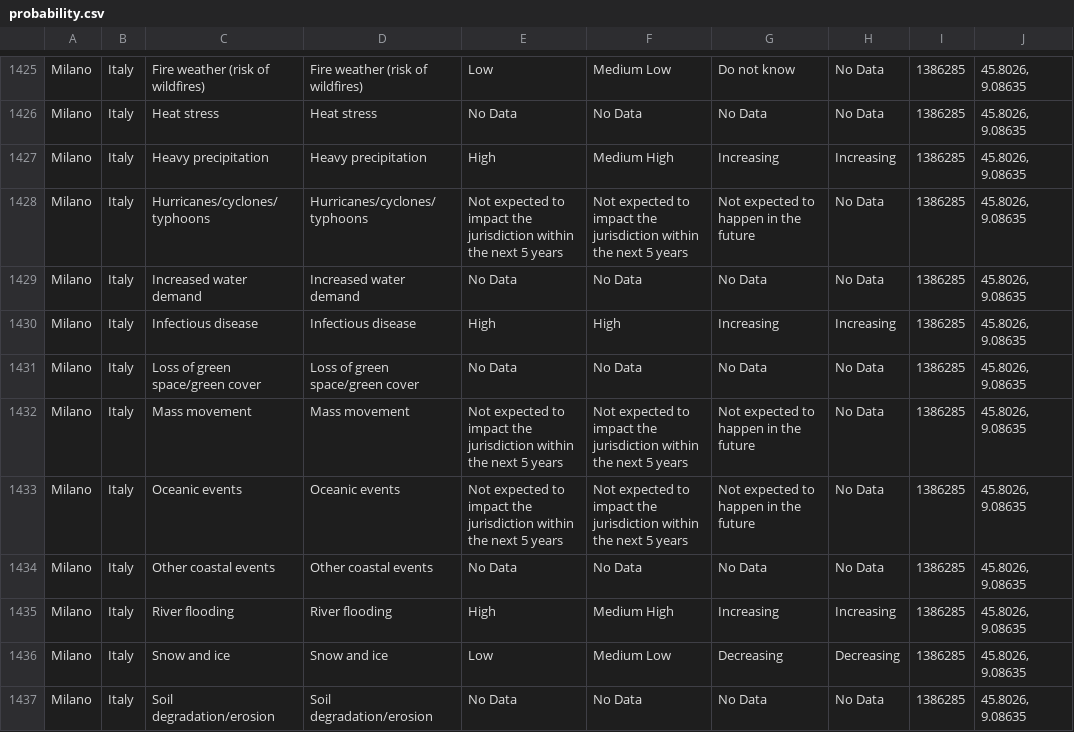
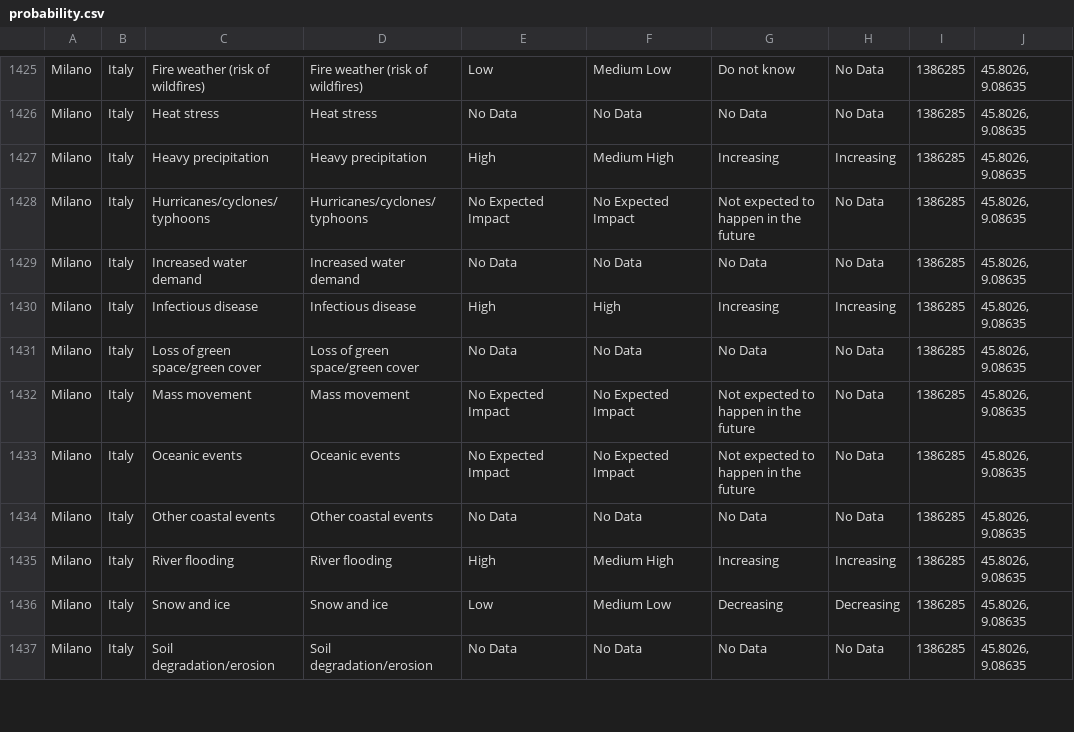
Before and after one commit to ahui21/alwinhui, a CSV file: CS448-Final-Project/probability.csv, drawn as a sheet; only a part is shown, gaps mark what is left out; the diff covers the shown part only.

Commit message:
created final project file

```diff
--- a/CS448-Final-Project/probability.csv
+++ b/CS448-Final-Project/probability.csv
@@ -1427,3 +1427,3 @@ Milano,Italy,Heat stress,Heat stress,No Data,No Data,No Data,No Data,1386285,"45
 Milano,Italy,Heavy precipitation,Heavy precipitation,High,Medium High,Increasing,Increasing,1386285,"45.8026, 9.08635 "
-Milano,Italy,Hurricanes/cyclones/typhoons,Hurricanes/cyclones/typhoons,Not expected to impact the jurisdiction within the next 5 years,Not expected to impact the jurisdiction within the next 5 years,Not expected to happen in the future,No Data,1386285,"45.8026, 9.08635 "
+Milano,Italy,Hurricanes/cyclones/typhoons,Hurricanes/cyclones/typhoons,No Expected Impact,No Expected Impact,Not expected to happen in the future,No Data,1386285,"45.8026, 9.08635 "
 Milano,Italy,Increased water demand,Increased water demand,No Data,No Data,No Data,No Data,1386285,"45.8026, 9.08635 "
@@ -1431,4 +1431,4 @@ Milano,Italy,Infectious disease,Infectious disease,High,High,Increasing,Increasi
 Milano,Italy,Loss of green space/green cover,Loss of green space/green cover,No Data,No Data,No Data,No Data,1386285,"45.8026, 9.08635 "
-Milano,Italy,Mass movement,Mass movement,Not expected to impact the jurisdiction within the next 5 years,Not expected to impact the jurisdiction within the next 5 years,Not expected to happen in the future,No Data,1386285,"45.8026, 9.08635 "
-Milano,Italy,Oceanic events,Oceanic events,Not expected to impact the jurisdiction within the next 5 years,Not expected to impact the jurisdiction within the next 5 years,Not expected to happen in the future,No Data,1386285,"45.8026, 9.08635 "
+Milano,Italy,Mass movement,Mass movement,No Expected Impact,No Expected Impact,Not expected to happen in the future,No Data,1386285,"45.8026, 9.08635 "
+Milano,Italy,Oceanic events,Oceanic events,No Expected Impact,No Expected Impact,Not expected to happen in the future,No Data,1386285,"45.8026, 9.08635 "
 Milano,Italy,Other coastal events,Other coastal events,No Data,No Data,No Data,No Data,1386285,"45.8026, 9.08635 "
```
Also changed, not shown: 14 edited cells elsewhere in this file, 1 other file.
